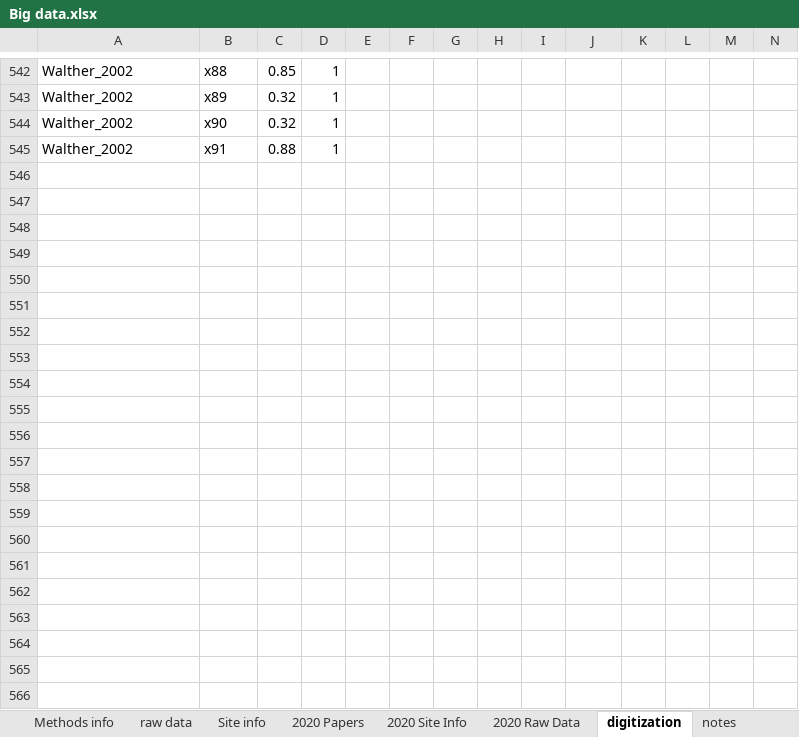
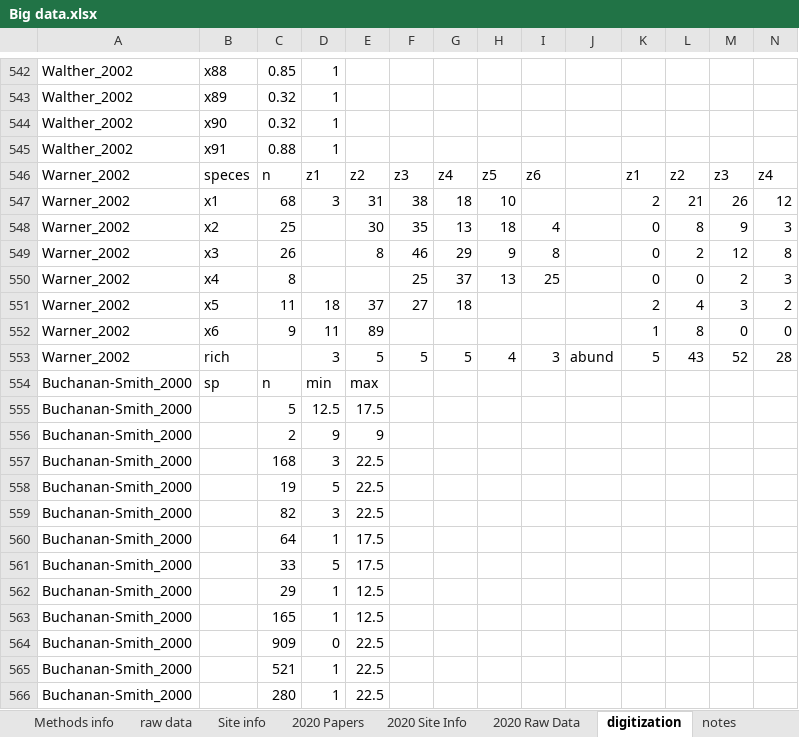
Before and after one commit to schefferslab/Vert-Strata-Meta, an Excel workbook: data/stripped_data/original/Big data.xlsx, sheet digitization, drawn as a sheet; only a part is shown, gaps mark what is left out; values as stored, in another font and other column widths than the file's, no borders; charts and pictures not drawn; rows hold the shown columns only; the diff names each change by its address in the sheet, - before the commit and + after, or states it on an @@ line.

```diff
--- a/data/stripped_data/original/Big data.xlsx (sheet digitization)
+++ b/data/stripped_data/original/Big data.xlsx (sheet digitization)
+row 546: Warner_2002 | speces | n | z1 | z2 | z3 | z4 | z5 | z6 |  | z1 | z2 | z3 | z4
+row 547: Warner_2002 | x1 | 68 | 3 | 31 | 38 | 18 | 10 |  |  | 2 | 21 | 26 | 12
+row 548: Warner_2002 | x2 | 25 |  | 30 | 35 | 13 | 18 | 4 |  | 0 | 8 | 9 | 3
+row 549: Warner_2002 | x3 | 26 |  | 8 | 46 | 29 | 9 | 8 |  | 0 | 2 | 12 | 8
+row 550: Warner_2002 | x4 | 8 |  |  | 25 | 37 | 13 | 25 |  | 0 | 0 | 2 | 3
+row 551: Warner_2002 | x5 | 11 | 18 | 37 | 27 | 18 |  |  |  | 2 | 4 | 3 | 2
+row 552: Warner_2002 | x6 | 9 | 11 | 89 |  |  |  |  |  | 1 | 8 | 0 | 0
+row 553: Warner_2002 | rich |  | 3 | 5 | 5 | 5 | 4 | 3 | abund | 5 | 43 | 52 | 28
+row 554: Buchanan-Smith_2000 | sp | n | min | max
+row 555: Buchanan-Smith_2000 |  | 5 | 12.5 | 17.5
+row 556: Buchanan-Smith_2000 |  | 2 | 9 | 9
+row 557: Buchanan-Smith_2000 |  | 168 | 3 | 22.5
+row 558: Buchanan-Smith_2000 |  | 19 | 5 | 22.5
+row 559: Buchanan-Smith_2000 |  | 82 | 3 | 22.5
+row 560: Buchanan-Smith_2000 |  | 64 | 1 | 17.5
+row 561: Buchanan-Smith_2000 |  | 33 | 5 | 17.5
+row 562: Buchanan-Smith_2000 |  | 29 | 1 | 12.5
+row 563: Buchanan-Smith_2000 |  | 165 | 1 | 12.5
+row 564: Buchanan-Smith_2000 |  | 909 | 0 | 22.5
+row 565: Buchanan-Smith_2000 |  | 521 | 1 | 22.5
+row 566: Buchanan-Smith_2000 |  | 280 | 1 | 22.5
```
Also changed, not shown: sheet 2020 Site Info, sheet 2020 Raw Data, sheet 2020 Papers, sheet notes, hidden cells.
